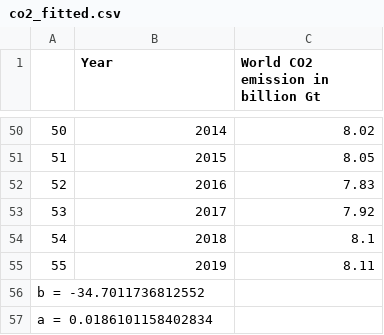
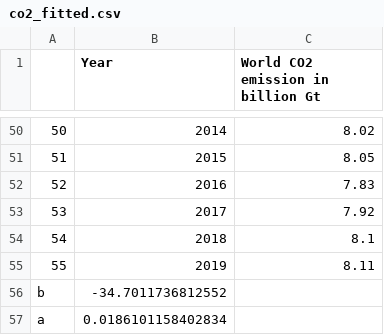
Before and after one commit to T-amairi/KayaGUI, a CSV file: data/co2_fitted.csv, drawn as a sheet; only a part is shown, gaps mark what is left out; removed rows and columns are numbered as before the commit, all else as after; the diff names each change by its address in the sheet, - before the commit and + after, or states it on an @@ line.

Commit message:
ploted the data in the gui

```diff
--- a/data/co2_fitted.csv
+++ b/data/co2_fitted.csv
-row 56: b = -34.7011736812552
-row 57: a = 0.0186101158402834
+row 56: b | -34.7011736812552
+row 57: a | 0.0186101158402834
```
Also changed, not shown: data/energy_fitted.csv, data/gdp_fitted.csv, 20 other files.
